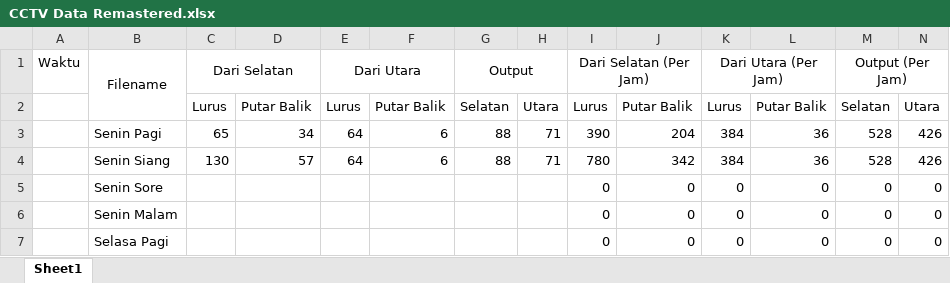
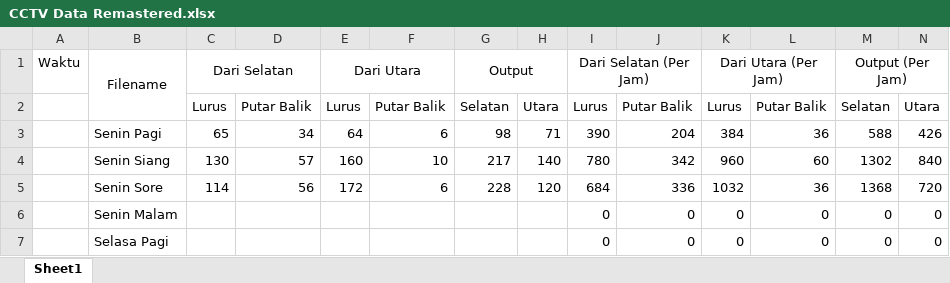
Before and after one commit to econsus/SUMO-dinamic-tuning-AI, an Excel workbook: CCTV Data Remastered.xlsx, sheet Sheet1, drawn as a sheet; only a part is shown; values as stored, in another font and other column widths than the file's, no borders; the diff names each change by its address in the sheet, - before the commit and + after, or states it on an @@ line.

```diff
--- a/CCTV Data Remastered.xlsx (sheet Sheet1)
+++ b/CCTV Data Remastered.xlsx (sheet Sheet1)
-G3 (Output): 88
+G3 (Output): 98
-M3 (Output (Per Jam)): 528
+M3 (Output (Per Jam)): 588
-E4 (Dari Utara): 64
+E4 (Dari Utara): 160
-F4: 6
+F4: 10
-G4 (Output): 88
+G4 (Output): 217
-H4: 71
+H4: 140
-K4 (Dari Utara (Per Jam)): 384
+K4 (Dari Utara (Per Jam)): 960
-L4: 36
+L4: 60
-M4 (Output (Per Jam)): 528
+M4 (Output (Per Jam)): 1302
-N4: 426
+N4: 840
-C5 (Dari Selatan): (empty)
+C5 (Dari Selatan): 114
-D5: (empty)
+D5: 56
-E5 (Dari Utara): (empty)
+E5 (Dari Utara): 172
-F5: (empty)
+F5: 6
-G5 (Output): (empty)
+G5 (Output): 228
-H5: (empty)
+H5: 120
-I5 (Dari Selatan (Per Jam)): 0
+I5 (Dari Selatan (Per Jam)): 684
-J5: 0
+J5: 336
-K5 (Dari Utara (Per Jam)): 0
+K5 (Dari Utara (Per Jam)): 1032
-L5: 0
+L5: 36
-M5 (Output (Per Jam)): 0
+M5 (Output (Per Jam)): 1368
-N5: 0
+N5: 720
```
Also changed, not shown: formulas that keep their value, 47 other files.
